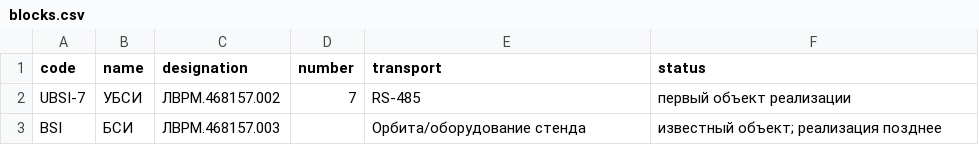
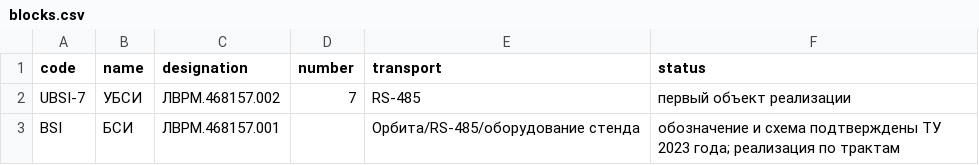
Before and after one commit to Anatolichka2202/KPA-YALK_MODULE, a CSV file: data/catalog/blocks.csv, drawn as a sheet.

```diff
--- a/data/catalog/blocks.csv
+++ b/data/catalog/blocks.csv
@@ -2,2 +2,2 @@ code,name,designation,number,transport,status
 UBSI-7,УБСИ,ЛВРМ.468157.002,7,RS-485,первый объект реализации
-BSI,БСИ,ЛВРМ.468157.003,,Орбита/оборудование стенда,известный объект; реализация позднее
+BSI,БСИ,ЛВРМ.468157.001,,Орбита/RS-485/оборудование стенда,обозначение и схема подтверждены ТУ 2023 года; реализация по трактам
```
Also changed, not shown: data/catalog/test_types.csv, 10 other files.
